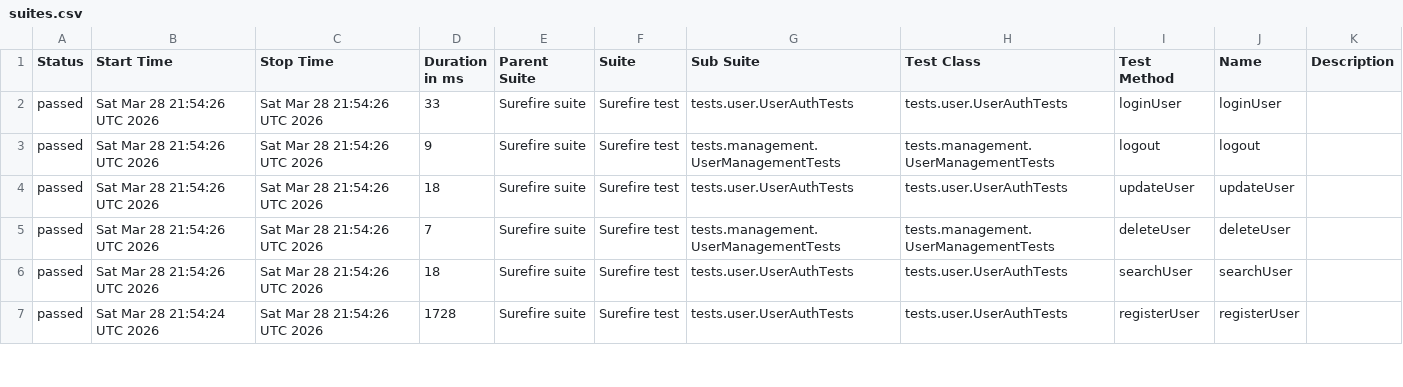
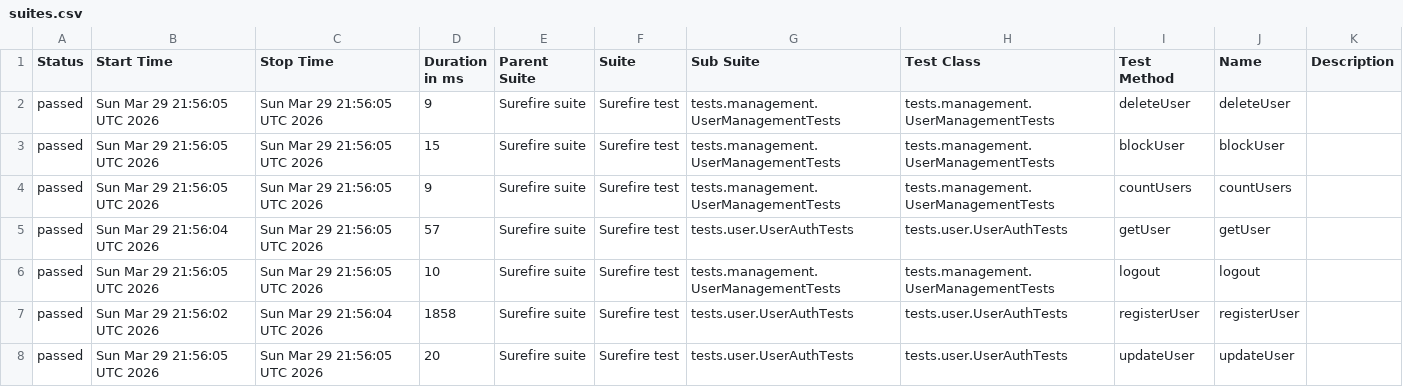
Before and after one commit to Ruturaj0861/user-restAssured, a CSV file: data/suites.csv, drawn as a sheet; only a part is shown; the diff covers the shown part only.

```diff
--- a/data/suites.csv
+++ b/data/suites.csv
@@ -1,7 +1,8 @@
 "Status","Start Time","Stop Time","Duration in ms","Parent Suite","Suite","Sub Suite","Test Class","Test Method","Name","Description"
-"passed","Sat Mar 28 21:54:26 UTC 2026","Sat Mar 28 21:54:26 UTC 2026","33","Surefire suite","Surefire test","tests.user.UserAuthTests","tests.user.UserAuthTests","loginUser","loginUser",""
-"passed","Sat Mar 28 21:54:26 UTC 2026","Sat Mar 28 21:54:26 UTC 2026","9","Surefire suite","Surefire test","tests.management.UserManagementTests","tests.management.UserManagementTests","logout","logout",""
-"passed","Sat Mar 28 21:54:26 UTC 2026","Sat Mar 28 21:54:26 UTC 2026","18","Surefire suite","Surefire test","tests.user.UserAuthTests","tests.user.UserAuthTests","updateUser","updateUser",""
-"passed","Sat Mar 28 21:54:26 UTC 2026","Sat Mar 28 21:54:26 UTC 2026","7","Surefire suite","Surefire test","tests.management.UserManagementTests","tests.management.UserManagementTests","deleteUser","deleteUser",""
-"passed","Sat Mar 28 21:54:26 UTC 2026","Sat Mar 28 21:54:26 UTC 2026","18","Surefire suite","Surefire test","tests.user.UserAuthTests","tests.user.UserAuthTests","searchUser","searchUser",""
-"passed","Sat Mar 28 21:54:24 UTC 2026","Sat Mar 28 21:54:26 UTC 2026","1728","Surefire suite","Surefire test","tests.user.UserAuthTests","tests.user.UserAuthTests","registerUser","registerUser",""
+"passed","Sun Mar 29 21:56:05 UTC 2026","Sun Mar 29 21:56:05 UTC 2026","9","Surefire suite","Surefire test","tests.management.UserManagementTests","tests.management.UserManagementTests","deleteUser","deleteUser",""
+"passed","Sun Mar 29 21:56:05 UTC 2026","Sun Mar 29 21:56:05 UTC 2026","15","Surefire suite","Surefire test","tests.management.UserManagementTests","tests.management.UserManagementTests","blockUser","blockUser",""
+"passed","Sun Mar 29 21:56:05 UTC 2026","Sun Mar 29 21:56:05 UTC 2026","9","Surefire suite","Surefire test","tests.management.UserManagementTests","tests.management.UserManagementTests","countUsers","countUsers",""
+"passed","Sun Mar 29 21:56:04 UTC 2026","Sun Mar 29 21:56:05 UTC 2026","57","Surefire suite","Surefire test","tests.user.UserAuthTests","tests.user.UserAuthTests","getUser","getUser",""
+"passed","Sun Mar 29 21:56:05 UTC 2026","Sun Mar 29 21:56:05 UTC 2026","10","Surefire suite","Surefire test","tests.management.UserManagementTests","tests.management.UserManagementTests","logout","logout",""
+"passed","Sun Mar 29 21:56:02 UTC 2026","Sun Mar 29 21:56:04 UTC 2026","1858","Surefire suite","Surefire test","tests.user.UserAuthTests","tests.user.UserAuthTests","registerUser","registerUser",""
+"passed","Sun Mar 29 21:56:05 UTC 2026","Sun Mar 29 21:56:05 UTC 2026","20","Surefire suite","Surefire test","tests.user.UserAuthTests","tests.user.UserAuthTests","updateUser","updateUser",""
```
Also changed, not shown: 1 removed row and 17 edited cells elsewhere in this file, 34 other files.
